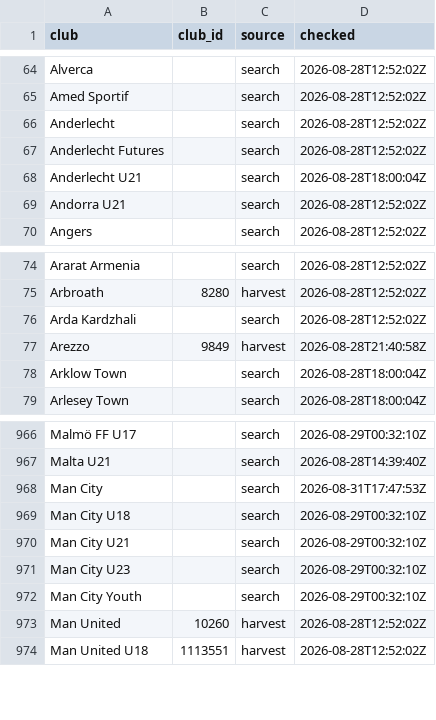
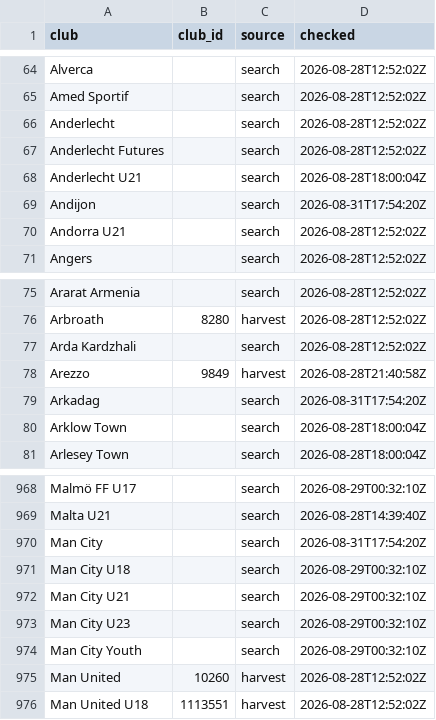
Before and after one commit to JustPatrickG/footballers.ie, a CSV file: data/api/club_ids.csv, drawn as a sheet; only a part is shown, gaps mark what is left out.

```diff
--- a/data/api/club_ids.csv
+++ b/data/api/club_ids.csv
@@ -68,2 +68,3 @@ Anderlecht Futures,,search,2026-08-28T12:52:02Z
 Anderlecht U21,,search,2026-08-28T18:00:04Z
+Andijon,,search,2026-08-31T17:54:20Z
 Andorra U21,,search,2026-08-28T12:52:02Z
@@ -77,2 +78,3 @@ Arda Kardzhali,,search,2026-08-28T12:52:02Z
 Arezzo,9849,harvest,2026-08-28T21:40:58Z
+Arkadag,,search,2026-08-31T17:54:20Z
 Arklow Town,,search,2026-08-28T18:00:04Z
@@ -967,3 +969,3 @@ Malmö FF U17,,search,2026-08-29T00:32:10Z
 Malta U21,,search,2026-08-28T14:39:40Z
-Man City,,search,2026-08-31T17:47:53Z
+Man City,,search,2026-08-31T17:54:20Z
 Man City U18,,search,2026-08-29T00:32:10Z
```
Also changed, not shown: data/api/lineups.csv, data/api/matches.csv, 3 other files.
